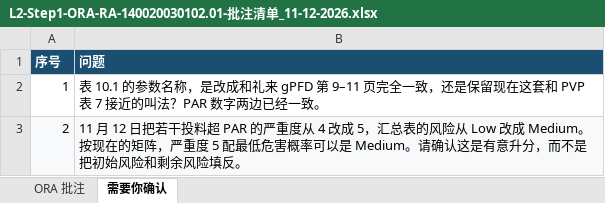
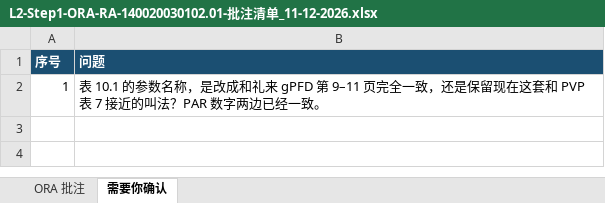
Before and after one commit to peterli0913/BLA, an Excel workbook: L2-Step1-ORA-RA-140020030102.01-批注清单_11-12-2026.xlsx, sheet 需要你确认, drawn as a sheet; values as stored, in another font and other column widths than the file's, no borders; the diff names each change by its address in the sheet, - before the commit and + after, or states it on an @@ line.

```diff
--- a/L2-Step1-ORA-RA-140020030102.01-批注清单_11-12-2026.xlsx (sheet 需要你确认)
+++ b/L2-Step1-ORA-RA-140020030102.01-批注清单_11-12-2026.xlsx (sheet 需要你确认)
-row 3: 2 | 11 月 12 日把若干投料超 PAR 的严重度从 4 改成 5，汇总表的风险从 Low 改成 Medium。按现在的矩阵，严重度 5 配最低危害概率可以是 Medium。请确认这是有意升分，而不是把初始风险和剩余风险填反。
```
Also changed, not shown: 1 other file.
